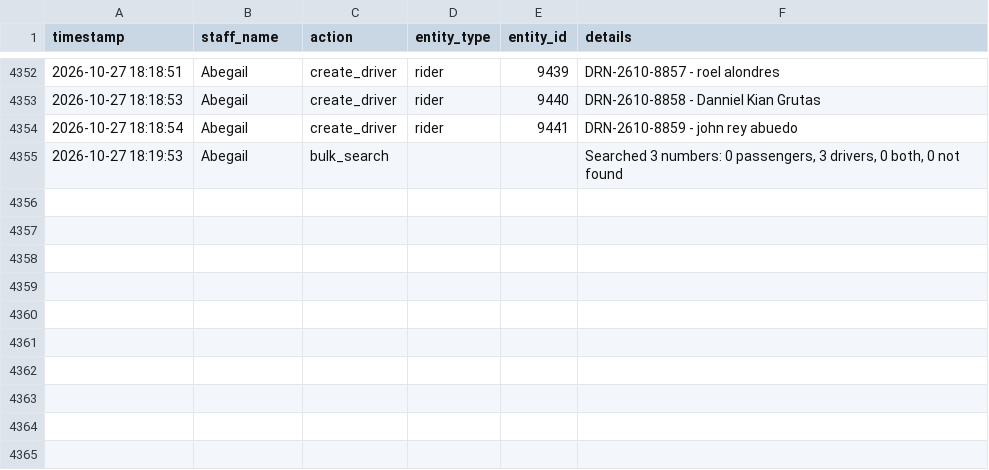
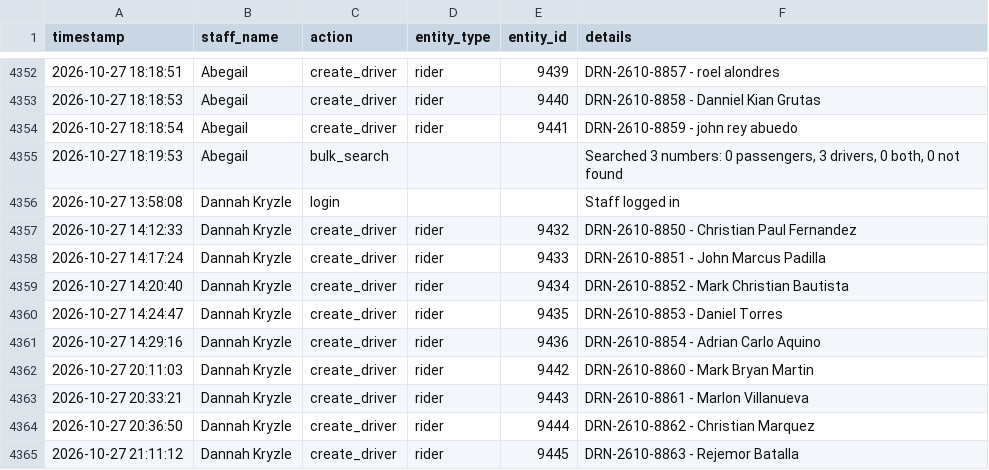
Before and after one commit to jangdannug/PinoyRidePh, a CSV file: logs/activity-log.csv, drawn as a sheet; only a part is shown, gaps mark what is left out.

Commit message:
Activity log sync (startup) - 2026-10-28 10:04:59

```diff
--- a/logs/activity-log.csv
+++ b/logs/activity-log.csv
@@ -4355 +4355,11 @@ timestamp,staff_name,action,entity_type,entity_id,details
 "2026-10-27 18:19:53",Abegail,bulk_search,,,"Searched 3 numbers: 0 passengers, 3 drivers, 0 both, 0 not found"
+"2026-10-27 13:58:08","Dannah Kryzle",login,,,"Staff logged in"
+"2026-10-27 14:12:33","Dannah Kryzle",create_driver,rider,9432,"DRN-2610-8850 - Christian Paul Fernandez"
+"2026-10-27 14:17:24","Dannah Kryzle",create_driver,rider,9433,"DRN-2610-8851 - John Marcus Padilla"
+"2026-10-27 14:20:40","Dannah Kryzle",create_driver,rider,9434,"DRN-2610-8852 - Mark Christian Bautista"
+"2026-10-27 14:24:47","Dannah Kryzle",create_driver,rider,9435,"DRN-2610-8853 - Daniel Torres"
+"2026-10-27 14:29:16","Dannah Kryzle",create_driver,rider,9436,"DRN-2610-8854 - Adrian Carlo Aquino"
+"2026-10-27 20:11:03","Dannah Kryzle",create_driver,rider,9442,"DRN-2610-8860 - Mark Bryan Martin"
+"2026-10-27 20:33:21","Dannah Kryzle",create_driver,rider,9443,"DRN-2610-8861 - Marlon Villanueva"
+"2026-10-27 20:36:50","Dannah Kryzle",create_driver,rider,9444,"DRN-2610-8862 - Christian Marquez"
+"2026-10-27 21:11:12","Dannah Kryzle",create_driver,rider,9445,"DRN-2610-8863 - Rejemor Batalla"
```
Also changed, not shown: 1 other file.
